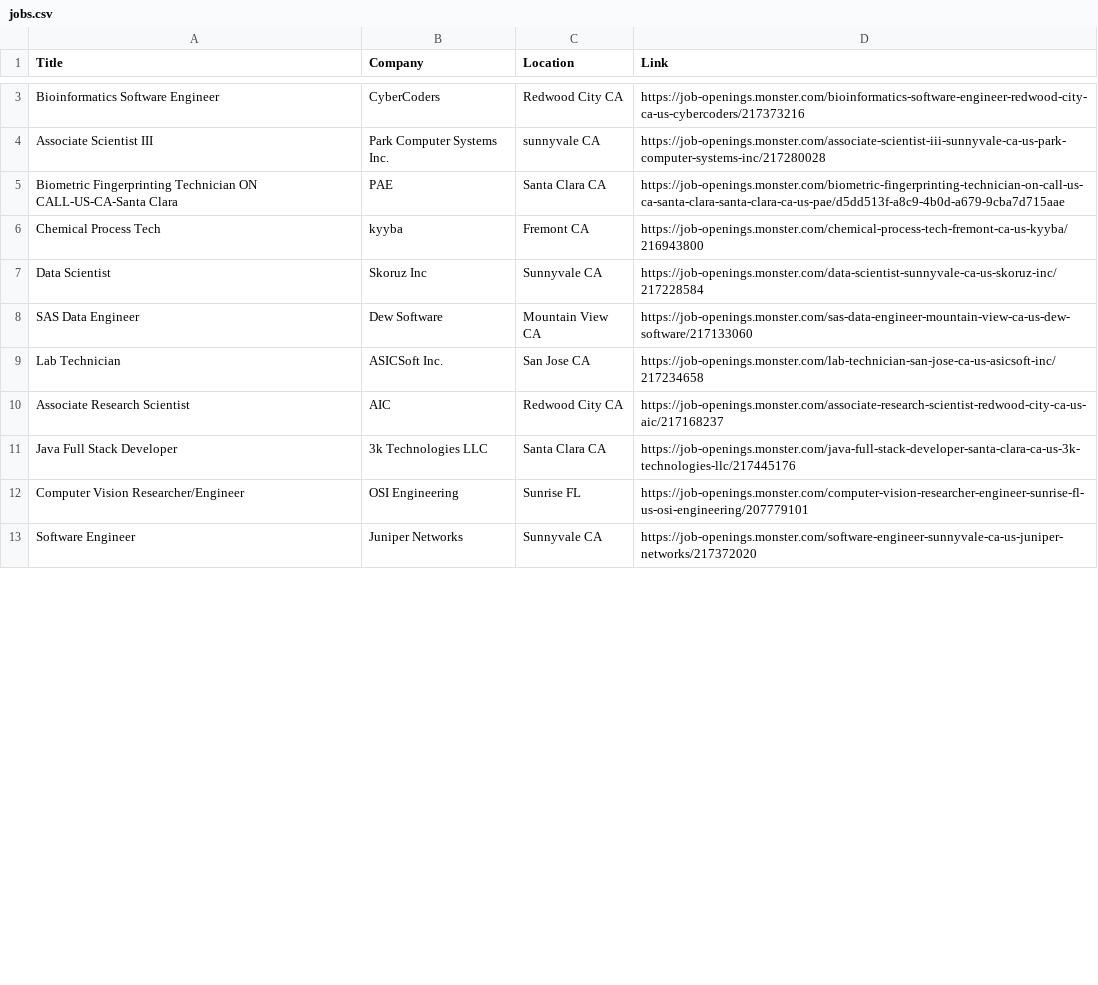
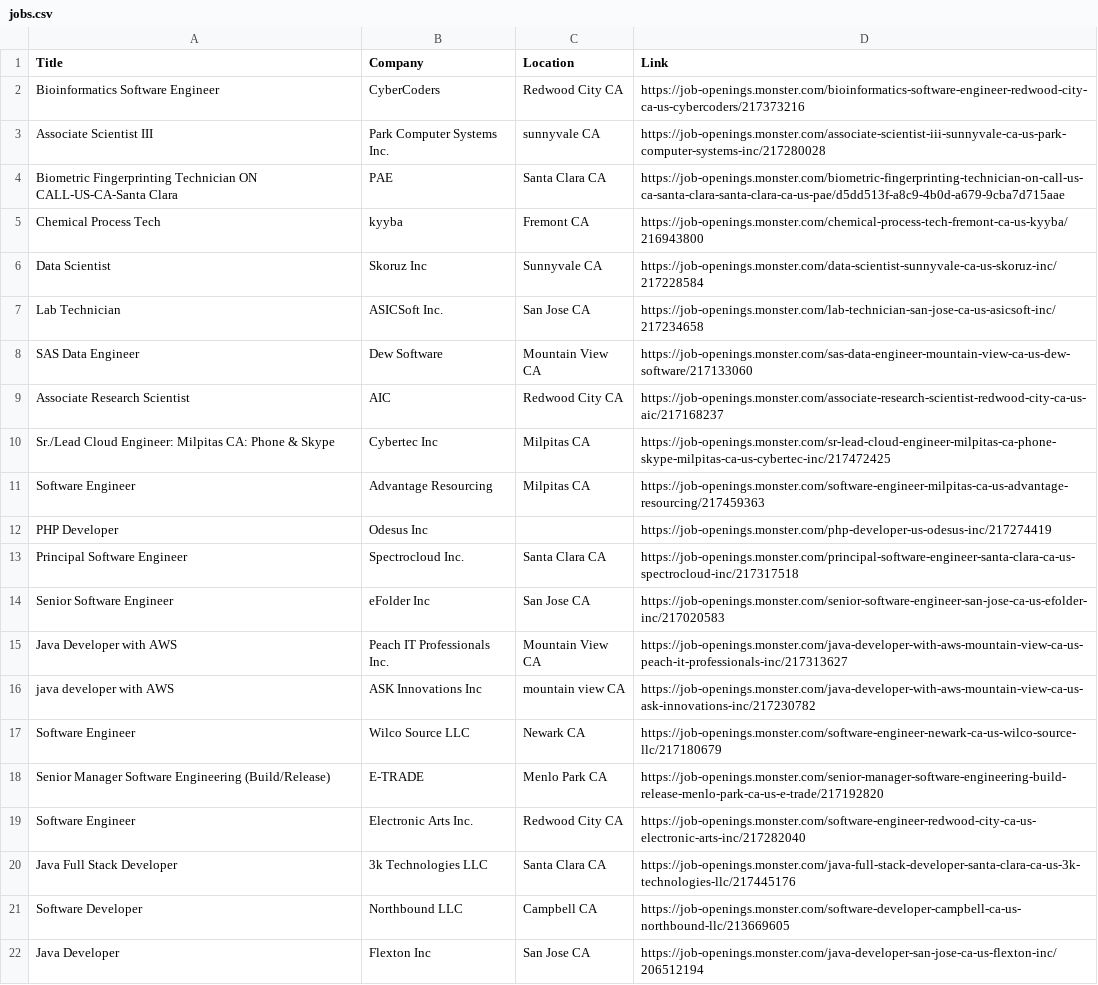
Before and after one commit to comp195/JobHunter, a CSV file: scrapers/monster_com/jobs.csv, drawn as a sheet; only a part is shown, gaps mark what is left out; the shorter side is filled out with more unchanged rows; the diff covers the shown part only.

```diff
--- a/scrapers/monster_com/jobs.csv
+++ b/scrapers/monster_com/jobs.csv
@@ -7,6 +6,17 @@ Chemical Process Tech, kyyba, Fremont CA, https://job-openings.monster.com/chemi
 Data Scientist, Skoruz Inc, Sunnyvale CA, https://job-openings.monster.com/data-scientist-sunnyvale-ca-us-skoruz-inc/217228584
+Lab Technician, ASICSoft Inc., San Jose CA, https://job-openings.monster.com/lab-technician-san-jose-ca-us-asicsoft-inc/217234658
 SAS Data Engineer, Dew Software, Mountain View CA, https://job-openings.monster.com/sas-data-engineer-mountain-view-ca-us-dew-software/217133060
-Lab Technician, ASICSoft Inc., San Jose CA, https://job-openings.monster.com/lab-technician-san-jose-ca-us-asicsoft-inc/217234658
 Associate Research Scientist, AIC, Redwood City CA, https://job-openings.monster.com/associate-research-scientist-redwood-city-ca-us-aic/217168237
+Sr./Lead Cloud Engineer: Milpitas CA: Phone & Skype, Cybertec Inc, Milpitas CA, https://job-openings.monster.com/sr-lead-cloud-engineer-milpitas-ca-phone-skype-milpitas-ca-us-cybertec-inc/217472425
+Software Engineer, Advantage Resourcing, Milpitas CA, https://job-openings.monster.com/software-engineer-milpitas-ca-us-advantage-resourcing/217459363
+PHP Developer, Odesus Inc, , https://job-openings.monster.com/php-developer-us-odesus-inc/217274419
+Principal Software Engineer, Spectrocloud Inc., Santa Clara CA, https://job-openings.monster.com/principal-software-engineer-santa-clara-ca-us-spectrocloud-inc/217317518
+Senior Software Engineer, eFolder Inc, San Jose CA, https://job-openings.monster.com/senior-software-engineer-san-jose-ca-us-efolder-inc/217020583
+Java Developer with AWS, Peach IT Professionals Inc., Mountain View CA, https://job-openings.monster.com/java-developer-with-aws-mountain-view-ca-us-peach-it-professionals-inc/217313627
+java developer with AWS, ASK Innovations Inc, mountain view CA, https://job-openings.monster.com/java-developer-with-aws-mountain-view-ca-us-ask-innovations-inc/217230782
+Software Engineer, Wilco Source LLC, Newark CA, https://job-openings.monster.com/software-engineer-newark-ca-us-wilco-source-llc/217180679
+Senior Manager Software Engineering (Build/Release), E-TRADE, Menlo Park CA, https://job-openings.monster.com/senior-manager-software-engineering-build-release-menlo-park-ca-us-e-trade/217192820
+Software Engineer, Electronic Arts Inc., Redwood City CA, https://job-openings.monster.com/software-engineer-redwood-city-ca-us-electronic-arts-inc/217282040
 Java Full Stack Developer, 3k Technologies LLC, Santa Clara CA, https://job-openings.monster.com/java-full-stack-developer-santa-clara-ca-us-3k-technologies-llc/217445176
-Computer Vision Researcher/Engineer, OSI Engineering, Sunrise FL, https://job-openings.monster.com/computer-vision-researcher-engineer-sunrise-fl-us-osi-engineering/207779101
+Software Developer, Northbound LLC, Campbell CA, https://job-openings.monster.com/software-developer-campbell-ca-us-northbound-llc/213669605
+Java Developer, Flexton Inc, San Jose CA, https://job-openings.monster.com/java-developer-san-jose-ca-us-flexton-inc/206512194
```
Also changed, not shown: 2 added rows and 8 removed rows elsewhere in this file, scrapers/indeed_com/jobs.csv, 5 other files.
